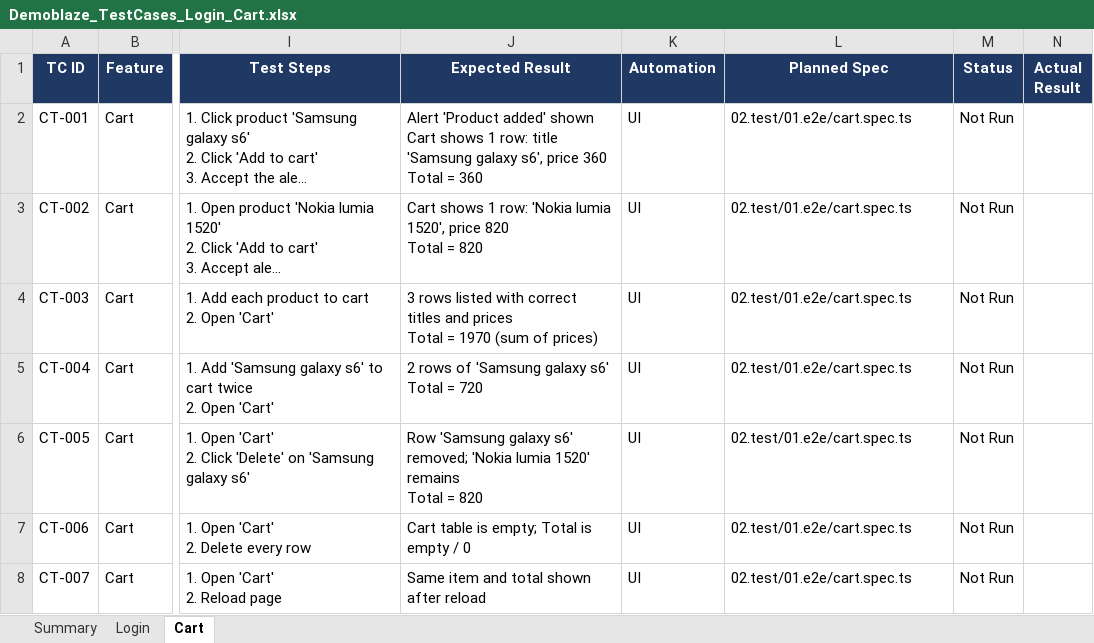
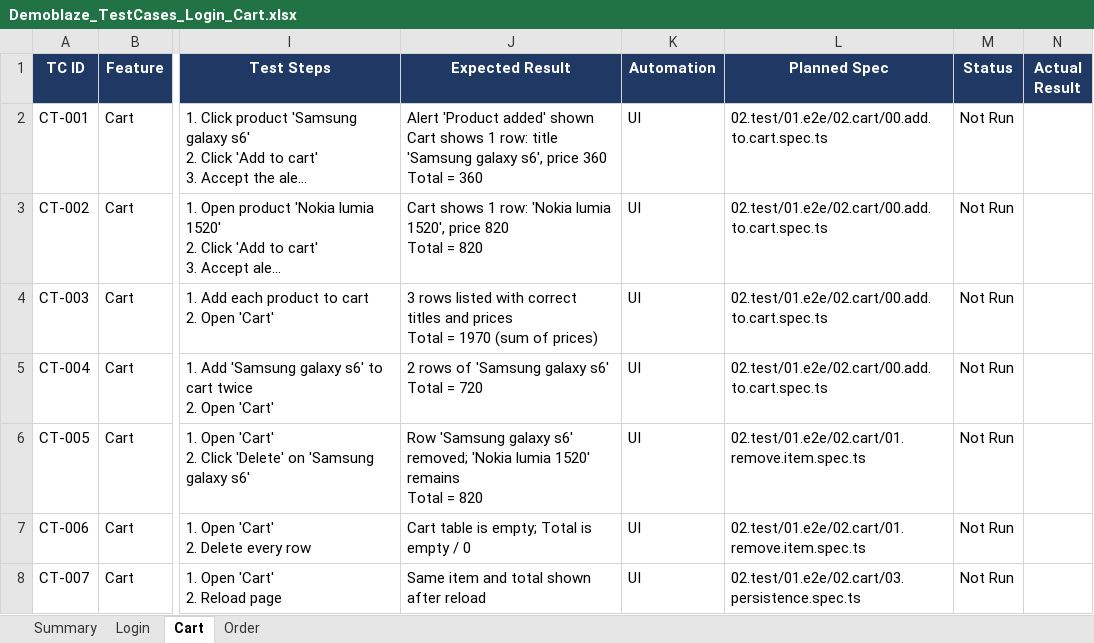
Before and after one commit to Namtran0410/demoblaze-qa-automation, an Excel workbook: 00.test_case/Demoblaze_TestCases_Login_Cart.xlsx, sheet Cart, drawn as a sheet; only a part is shown, gaps mark what is left out; long unchanged cells end in …; values as stored, in another font and other column widths than the file's, no borders; charts and pictures and conditional formats not drawn; the diff covers the shown part only; the diff names each change by its address in the sheet, - before the commit and + after, or states it on an @@ line.

Commit message:
update: update src and test and config

```diff
--- a/00.test_case/Demoblaze_TestCases_Login_Cart.xlsx (sheet Cart)
+++ b/00.test_case/Demoblaze_TestCases_Login_Cart.xlsx (sheet Cart)
+sheet tab: Order
-L2:L5 (Planned Spec): 02.test/01.e2e/cart.spec.ts
+L2:L5 (Planned Spec): 02.test/01.e2e/02.cart/00.add.to.cart.spec.ts
-L6:L7 (Planned Spec): 02.test/01.e2e/cart.spec.ts
+L6:L7 (Planned Spec): 02.test/01.e2e/02.cart/01.remove.item.spec.ts
-L8 (Planned Spec): 02.test/01.e2e/cart.spec.ts
+L8 (Planned Spec): 02.test/01.e2e/02.cart/03.persistence.spec.ts
```
Also changed, not shown: 14 removed rows and 18 edited cells elsewhere in this sheet, sheet Summary, sheet Login, charts or pictures, 37 other files.
